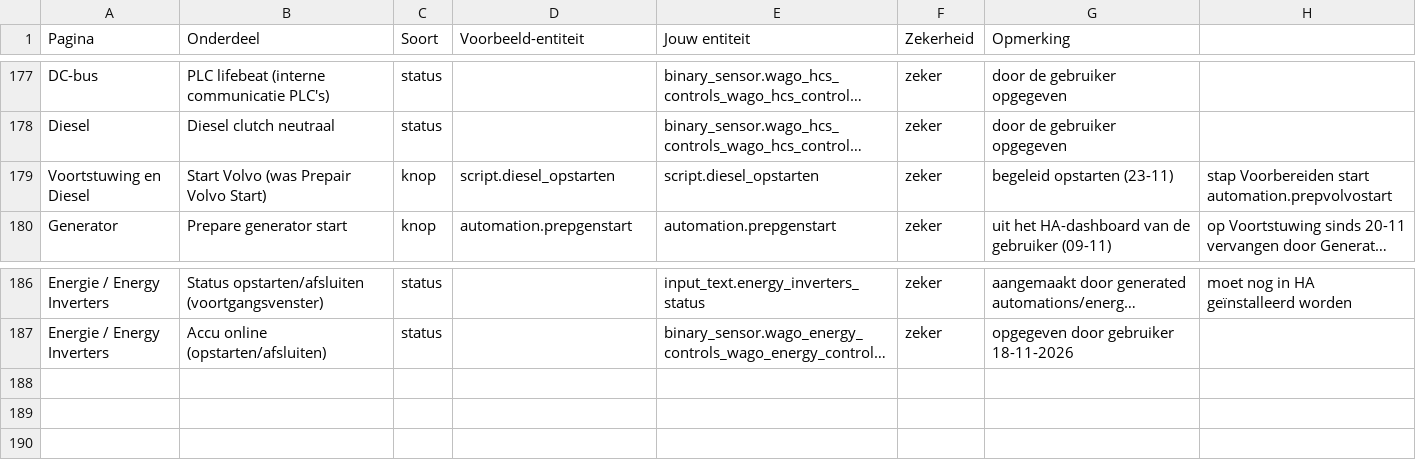
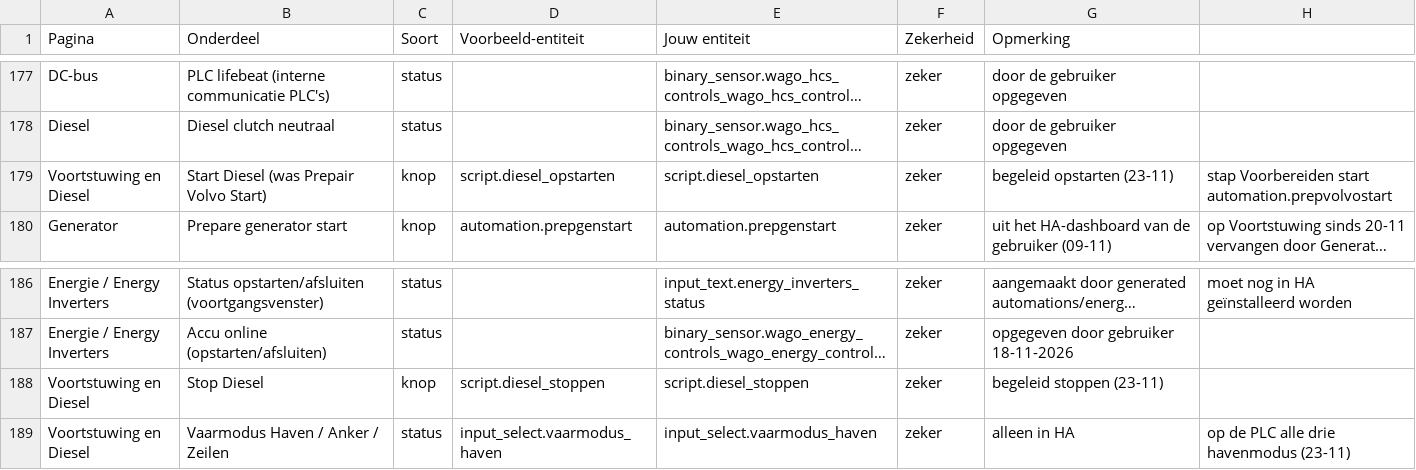
Before and after one commit to Shipborn/shipborn-panel-card, a CSV file: examples/plc-entiteiten.csv, drawn as a sheet; only a part is shown, gaps mark what is left out; long unchanged cells end in …; the diff names each change by its address in the sheet, - before the commit and + after, or states it on an @@ line.

```diff
--- a/examples/plc-entiteiten.csv
+++ b/examples/plc-entiteiten.csv
-B179 (Onderdeel): Start Volvo (was Prepair Volvo Start)
+B179 (Onderdeel): Start Diesel (was Prepair Volvo Start)
+row 188: Voortstuwing en Diesel | Stop Diesel | knop | script.diesel_stoppen | script.diesel_stoppen | zeker | begeleid stoppen (23-11)
+row 189: Voortstuwing en Diesel | Vaarmodus Haven / Anker / Zeilen | status | input_select.vaarmodus_haven | input_select.vaarmodus_haven | zeker | alleen in HA | op de PLC alle drie havenmodus (23-11)
```
Also changed, not shown: 14 other files.
